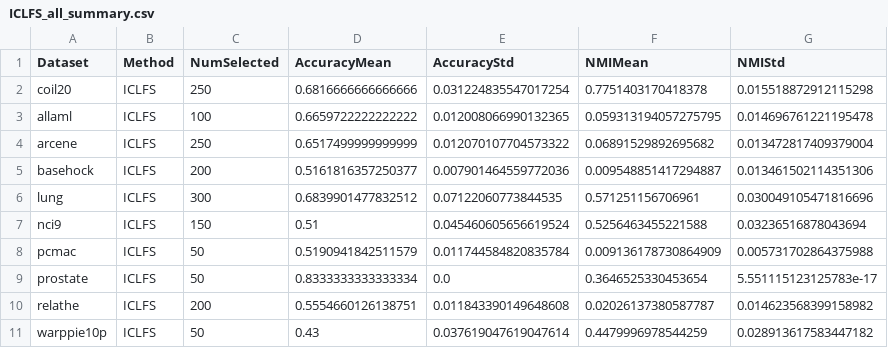
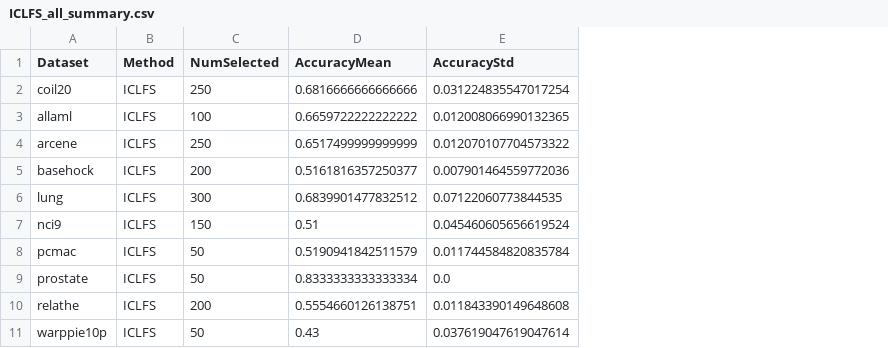
Before and after one commit to neilghos/ICLFS, a CSV file: src/results/ICLFS_all_summary.csv, drawn as a sheet; the diff names each change by its address in the sheet, - before the commit and + after, or states it on an @@ line.

```diff
--- a/src/results/ICLFS_all_summary.csv
+++ b/src/results/ICLFS_all_summary.csv
-column F (NMIMean), rows 2-11: 0.7751403170418378 | 0.059313194057275795 | 0.06891529892695682 | 0.009548851417294887 | 0.571251156706961 | 0.5256463455221588 | 0.009136178730864909 | 0.3646525330453654 | 0.02026137380587787 | 0.4479996978544259
-column G (NMIStd), rows 2-11: 0.015518872912115298 | 0.014696761221195478 | 0.013472817409379004 | 0.013461502114351306 | 0.030049105471816696 | 0.03236516878043694 | 0.005731702864375988 | 5.551115123125783e-17 | 0.014623568399158982 | 0.028913617583447182
```
Also changed, not shown: 11 other files.
